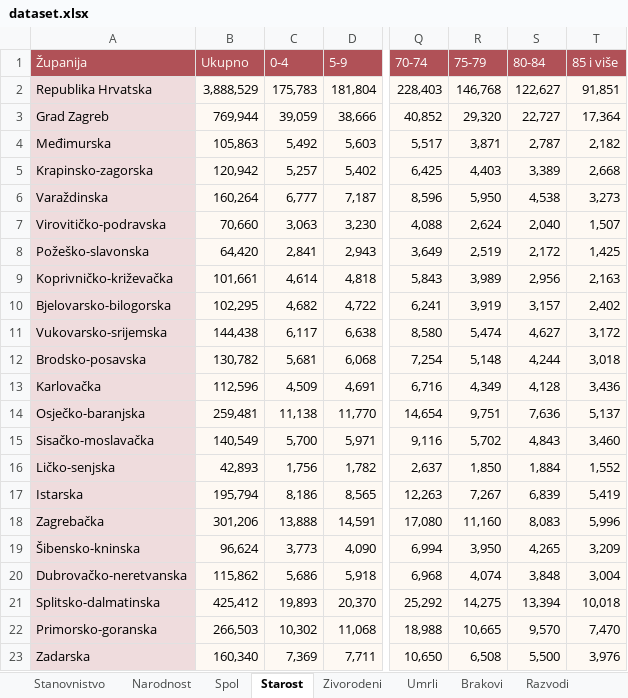
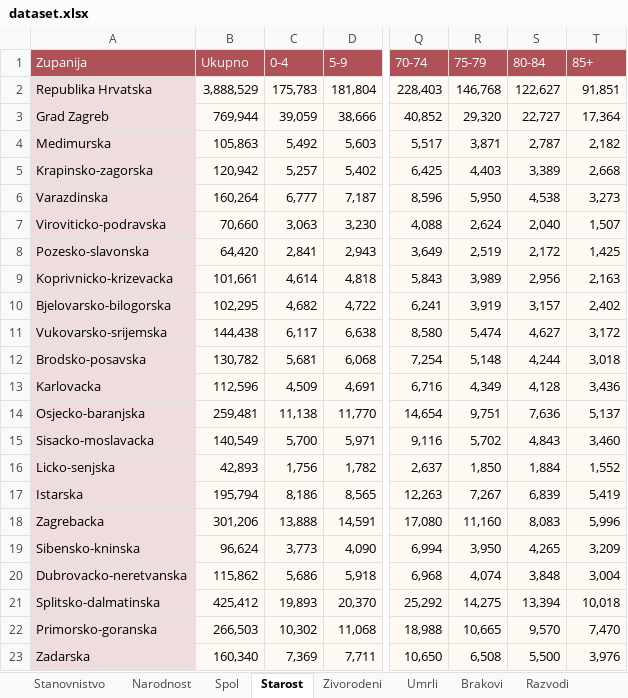
Before and after one commit to maksiboi/Crostats, an Excel workbook: dataset.xlsx, sheet Starost, drawn as a sheet; only a part is shown, gaps mark what is left out; values as stored, in another font and other column widths than the file's, no borders; the diff names each change by its address in the sheet, - before the commit and + after, or states it on an @@ line.

```diff
--- a/dataset.xlsx (sheet Starost)
+++ b/dataset.xlsx (sheet Starost)
-A1: Županija
+A1: Zupanija
-T1: 85 i više
+T1: 85+
-A4 (Zupanija): Međimurska
+A4 (Zupanija): Medimurska
-A6 (Zupanija): Varaždinska
+A6 (Zupanija): Varazdinska
-A7 (Zupanija): Virovitičko-podravska
+A7 (Zupanija): Viroviticko-podravska
-A8 (Zupanija): Požeško-slavonska
+A8 (Zupanija): Pozesko-slavonska
-A9 (Zupanija): Koprivničko-križevačka
+A9 (Zupanija): Koprivnicko-krizevacka
-A13 (Zupanija): Karlovačka
+A13 (Zupanija): Karlovacka
-A14 (Zupanija): Osječko-baranjska
+A14 (Zupanija): Osjecko-baranjska
-A15 (Zupanija): Sisačko-moslavačka
+A15 (Zupanija): Sisacko-moslavacka
-A16 (Zupanija): Ličko-senjska
+A16 (Zupanija): Licko-senjska
-A18 (Zupanija): Zagrebačka
+A18 (Zupanija): Zagrebacka
-A19 (Zupanija): Šibensko-kninska
+A19 (Zupanija): Sibensko-kninska
-A20 (Zupanija): Dubrovačko-neretvanska
+A20 (Zupanija): Dubrovacko-neretvanska
```
Also changed, not shown: sheet Razvodi, sheet Brakovi, sheet Zivorodeni, sheet Umrli, sheet E-gradani, sheet Spol, 2 more sheets.
